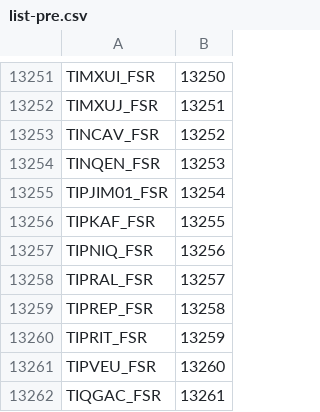
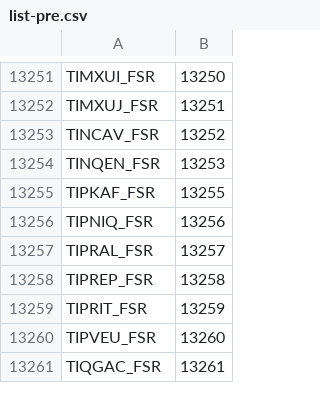
Before and after one commit to sxm13/GCNCharges, a CSV file: list-pre.csv, drawn as a sheet; only a part is shown, gaps mark what is left out; the diff names each change by its address in the sheet, - before the commit and + after, or states it on an @@ line.

Commit message:
Add files via upload

```diff
--- a/list-pre.csv
+++ b/list-pre.csv
-row 13255: TIPJIM01_FSR | 13254
```
